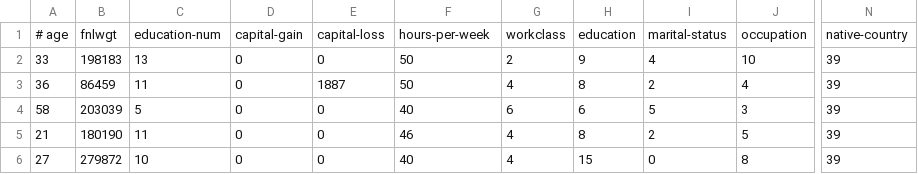
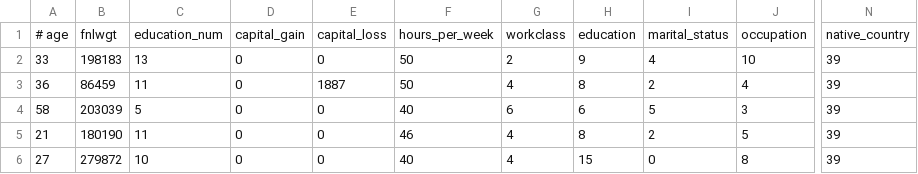
Before and after one commit to KimaniKibuthu/nd0821-c3-starter-code, a CSV file: starter/data/clean_census_test.csv, drawn as a sheet; only a part is shown, gaps mark what is left out; the diff names each change by its address in the sheet, - before the commit and + after, or states it on an @@ line.

```diff
--- a/starter/data/clean_census_test.csv
+++ b/starter/data/clean_census_test.csv
-C1: education-num
+C1: education_num
-D1: capital-gain
+D1: capital_gain
-E1: capital-loss
+E1: capital_loss
-F1: hours-per-week
+F1: hours_per_week
-I1: marital-status
+I1: marital_status
-N1: native-country
+N1: native_country
```
Also changed, not shown: starter/data/clean_census_train.csv, 7 other files.
